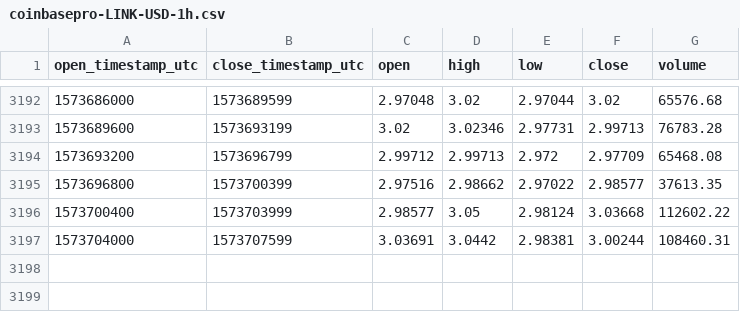
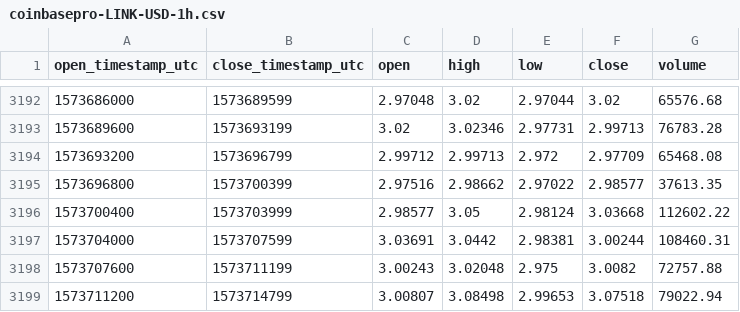
Before and after one commit to cryptobigbro/coinbasepro-LINK-USD, a CSV file: coinbasepro-LINK-USD-1h.csv, drawn as a sheet; only a part is shown, gaps mark what is left out.

Commit message:
Update OHLCV data.

```diff
--- a/coinbasepro-LINK-USD-1h.csv
+++ b/coinbasepro-LINK-USD-1h.csv
@@ -3197 +3197,3 @@ open_timestamp_utc,close_timestamp_utc,open,high,low,close,volume
 1573704000,1573707599,3.03691,3.0442,2.98381,3.00244,108460.31
+1573707600,1573711199,3.00243,3.02048,2.975,3.0082,72757.88
+1573711200,1573714799,3.00807,3.08498,2.99653,3.07518,79022.94
```
